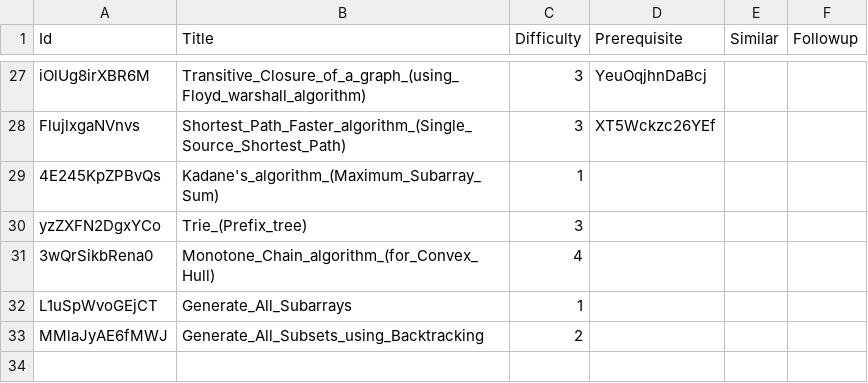
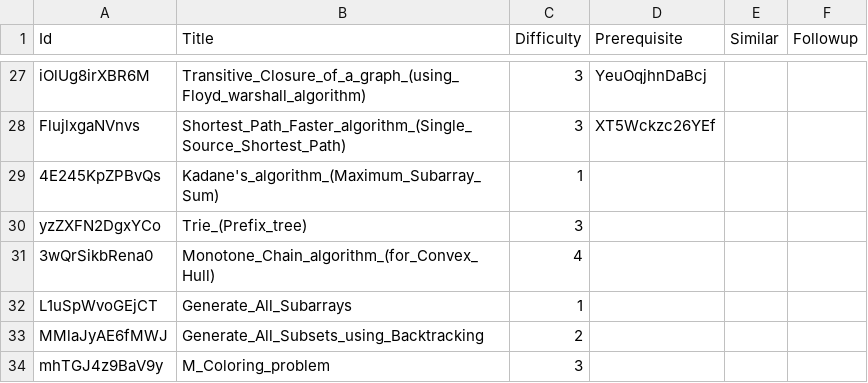
Before and after one commit to shivanshsanoria1/LeetcodeSolutions, a CSV file: algorithms/metadata/algorithms_metadata.csv, drawn as a sheet; only a part is shown, gaps mark what is left out; the diff names each change by its address in the sheet, - before the commit and + after, or states it on an @@ line.

```diff
--- a/algorithms/metadata/algorithms_metadata.csv
+++ b/algorithms/metadata/algorithms_metadata.csv
+row 34: mhTGJ4z9BaV9y | M_Coloring_problem | 3
```
Also changed, not shown: 1 other file.
